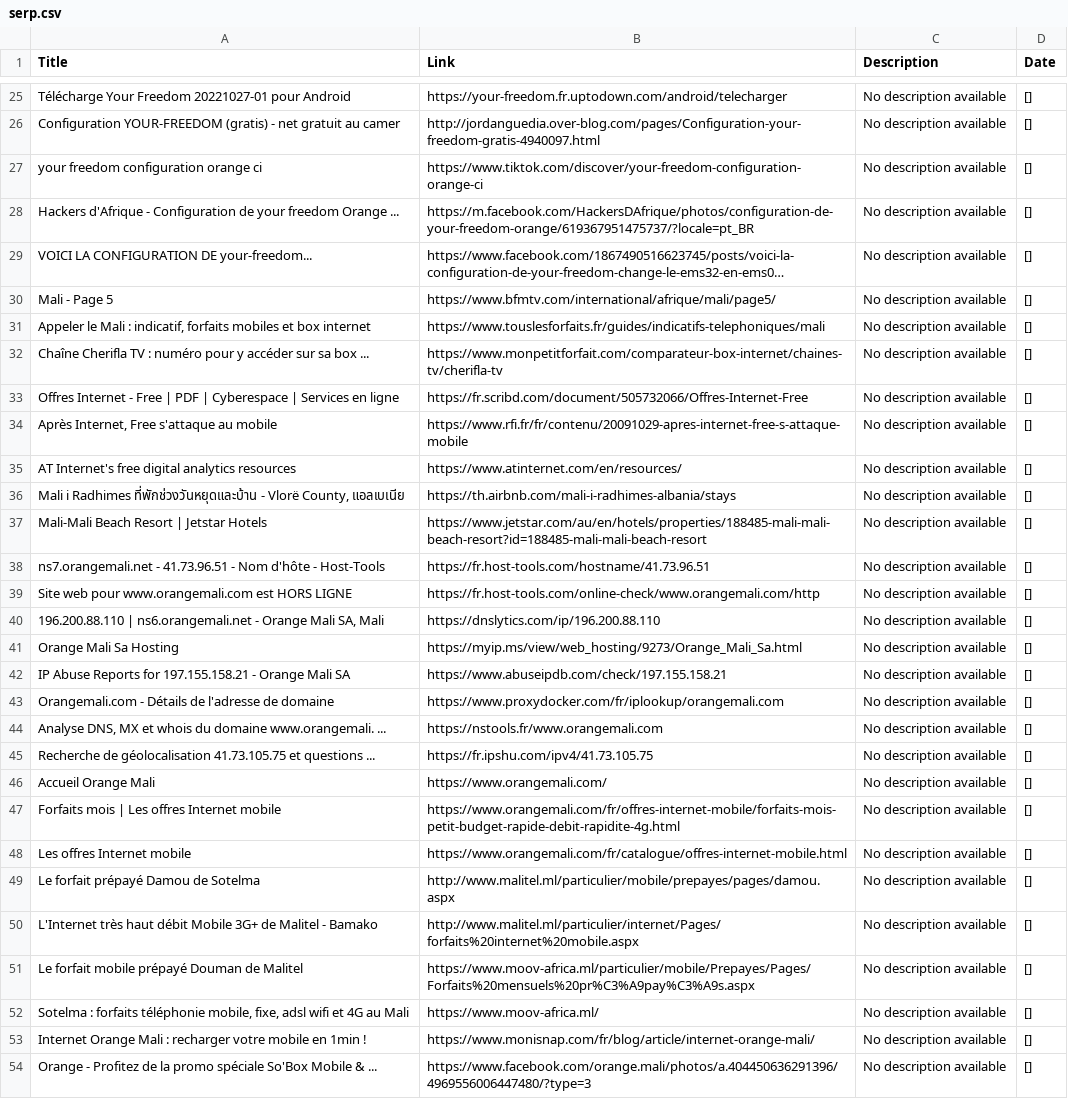
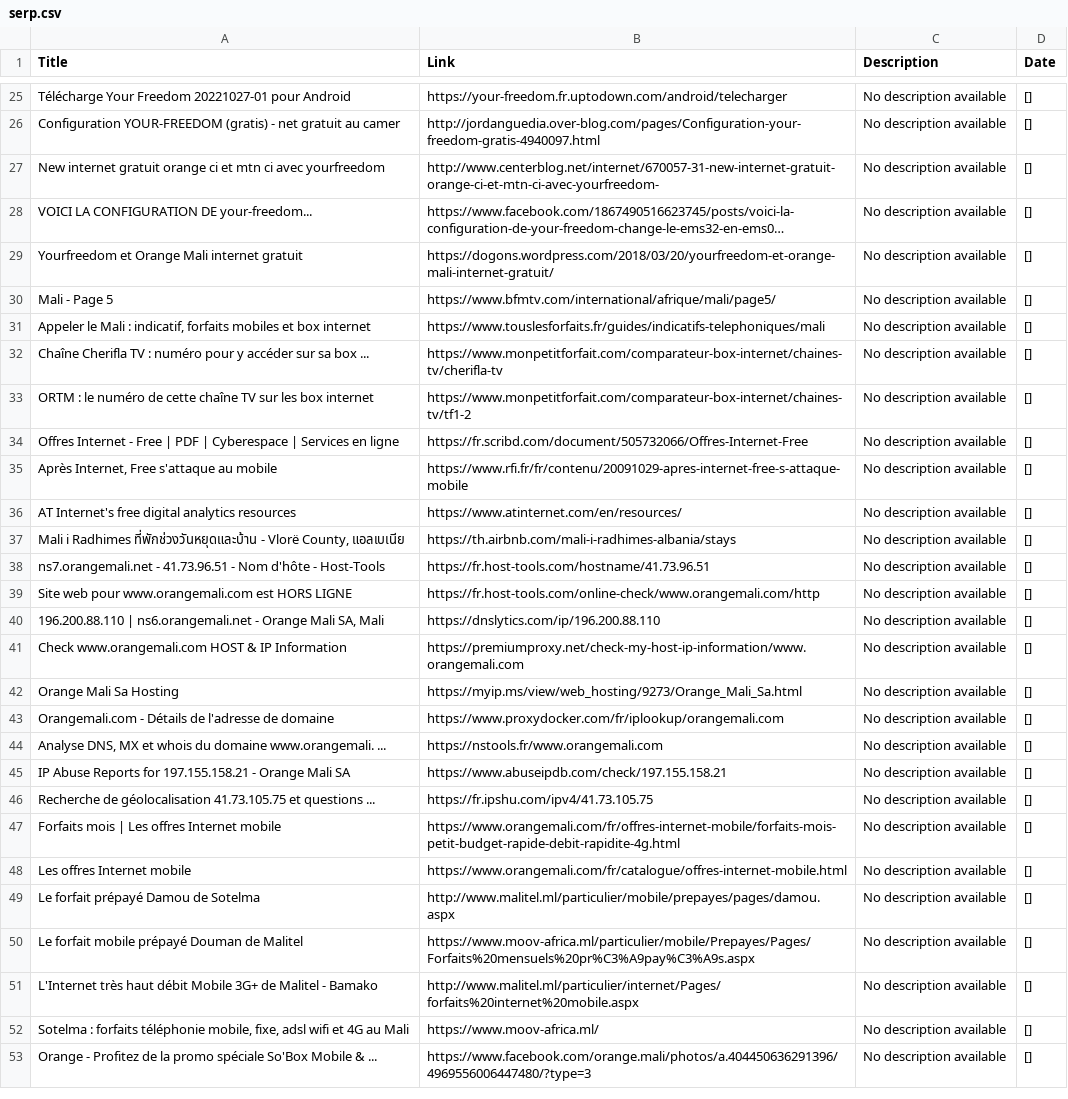
Before and after one commit to elhdiagne3/FraudData_scraping, a CSV file: serp.csv, drawn as a sheet; only a part is shown, gaps mark what is left out; long unchanged cells end in …; removed rows and columns are numbered as before the commit, all else as after; the diff covers the shown part only; the diff names each change by its address in the sheet, - before the commit and + after, or states it on an @@ line.

```diff
--- a/serp.csv
+++ b/serp.csv
-A27 (Title): your freedom configuration orange ci
+A27 (Title): New internet gratuit orange ci et mtn ci avec yourfreedom
-B27 (Link): https://www.tiktok.com/discover/your-freedom-configuration-orange-ci
+B27 (Link): http://www.centerblog.net/internet/670057-31-new-internet-gratuit-orange-ci-et-mtn-ci-avec-yourfreedom-
-row 28: Hackers d'Afrique - Configuration de your freedom Orange ... | https://m.facebook.com/HackersDAfrique/photos/configuration-de-your-freedom-orange/619367951475737/?locale=pt_BR | No description available | []
+row 29: Yourfreedom et Orange Mali internet gratuit | https://dogons.wordpress.com/2018/03/20/yourfreedom-et-orange-mali-internet-gratuit/ | No description available | []
+row 33: ORTM : le numéro de cette chaîne TV sur les box internet | https://www.monpetitforfait.com/comparateur-box-internet/chaines-tv/tf1-2 | No description available | []
-row 37: Mali-Mali Beach Resort | Jetstar Hotels | https://www.jetstar.com/au/en/hotels/properties/188485-mali-mali-beach-resort?id=188485-mali-mali-beach-resort | No description available | []
+row 41: Check www.orangemali.com HOST & IP Information | https://premiumproxy.net/check-my-host-ip-information/www.orangemali.com | No description available | []
@@ row 42 moved to row 45: IP Abuse Reports for 197.155.158.21 - Or… @@
@@ row 46 moved to row 104: Accueil Orange Mali @@
@@ row 51 moved to row 50: Le forfait mobile prépayé Douman de Mali… @@
-row 53: Internet Orange Mali : recharger votre mobile en 1min ! | https://www.monisnap.com/fr/blog/article/internet-orange-mali/ | No description available | []
```
Also changed, not shown: 17 added rows, 7 removed rows, 8 moved rows and 23 edited cells elsewhere in this file, 5 other files.
